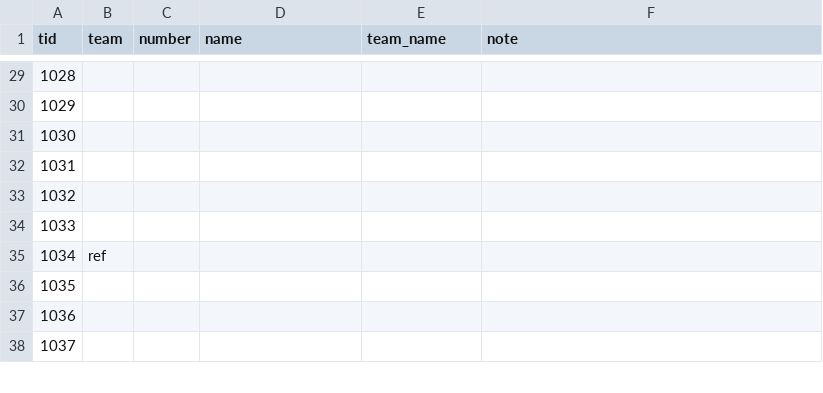
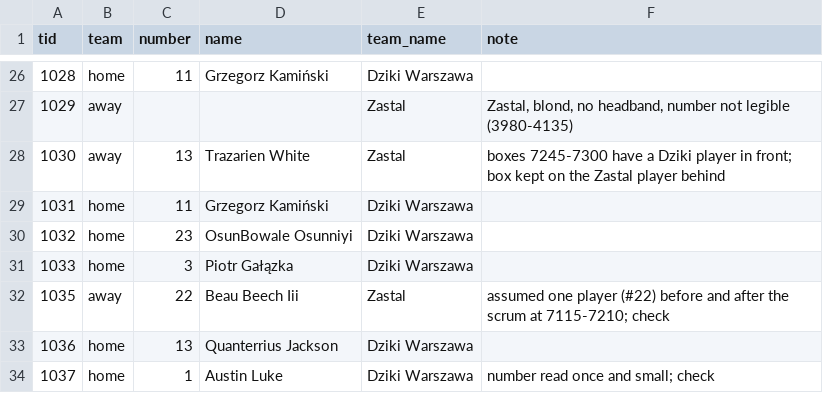
Before and after one commit to tko-ventures/basketball-game-analyzer, a CSV file: data/labels/20260926_Tnuscrm9RyU_SKROT_Dziki_-_Zastal_po_fina_Superpucharu_Polski.identities.csv, drawn as a sheet; only a part is shown, gaps mark what is left out; the diff covers the shown part only.

```diff
--- a/data/labels/20260926_Tnuscrm9RyU_SKROT_Dziki_-_Zastal_po_fina_Superpucharu_Polski.identities.csv
+++ b/data/labels/20260926_Tnuscrm9RyU_SKROT_Dziki_-_Zastal_po_fina_Superpucharu_Polski.identities.csv
@@ -29,10 +26,9 @@ tid,team,number,name,team_name,note
-1028,,,,,
-1029,,,,,
-1030,,,,,
-1031,,,,,
-1032,,,,,
-1033,,,,,
-1034,ref,,,,
-1035,,,,,
-1036,,,,,
-1037,,,,,
+1028,home,11,Grzegorz Kamiński,Dziki Warszawa,
+1029,away,,,Zastal,"Zastal, blond, no headband, number not legible (3980-4135)"
+1030,away,13,Trazarien White,Zastal,boxes 7245-7300 have a Dziki player in front; box kept on the Zastal player behind
+1031,home,11,Grzegorz Kamiński,Dziki Warszawa,
+1032,home,23,OsunBowale Osunniyi,Dziki Warszawa,
+1033,home,3,Piotr Gałązka,Dziki Warszawa,
+1035,away,22,Beau Beech Iii,Zastal,assumed one player (#22) before and after the scrum at 7115-7210; check
+1036,home,13,Quanterrius Jackson,Dziki Warszawa,
+1037,home,1,Austin Luke,Dziki Warszawa,number read once and small; check
```
Also changed, not shown: 1 added row, 3 removed rows and 80 edited cells elsewhere in this file, data/labels/sheet_ledger.tsv, 8 other files.
